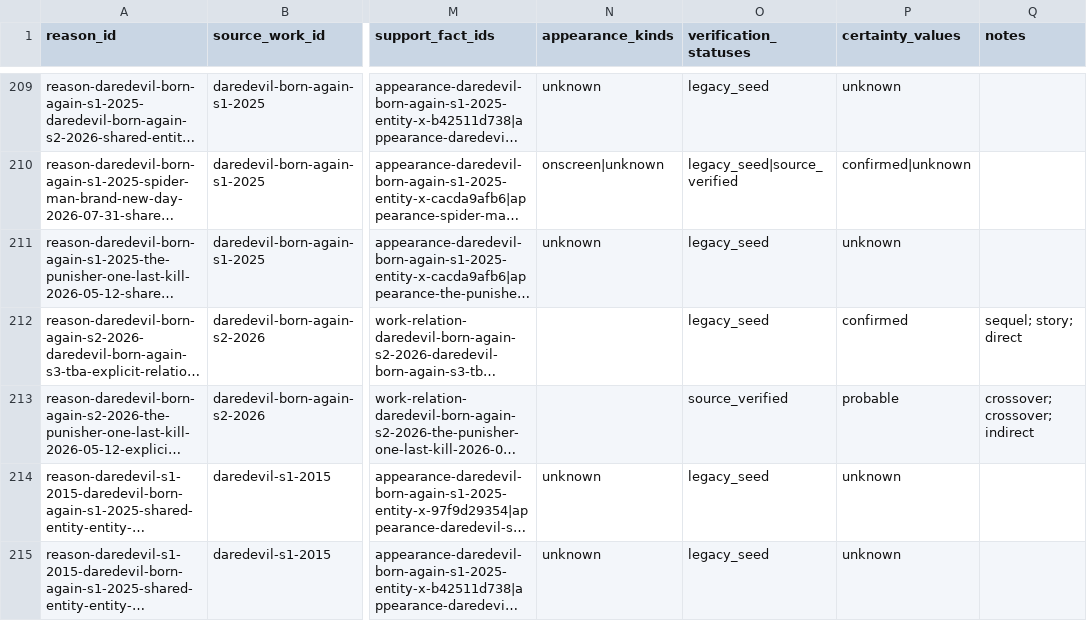
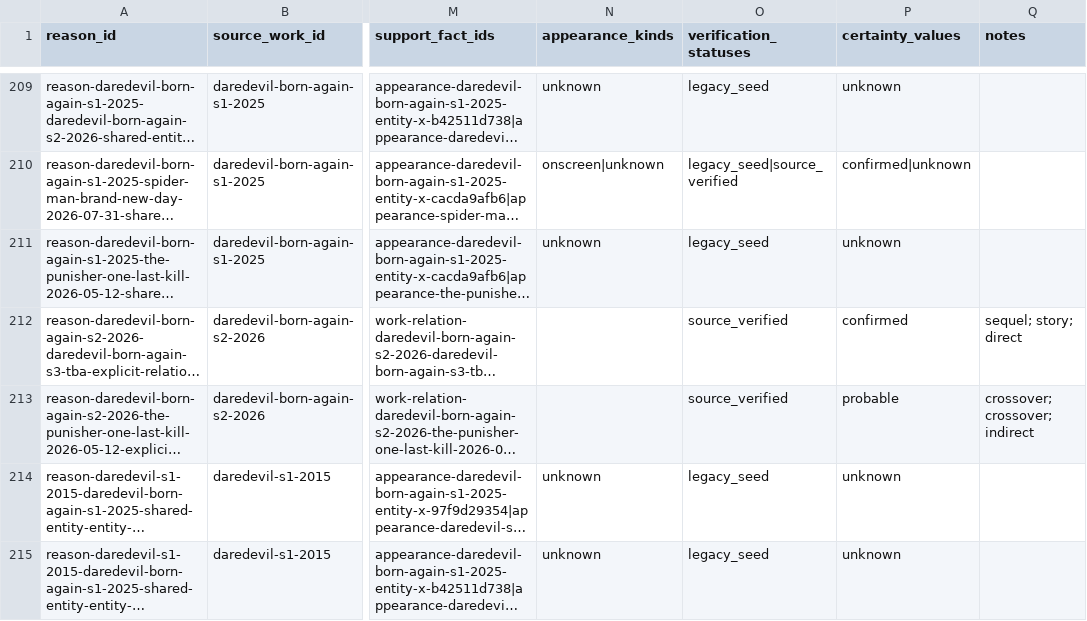
Before and after one commit to kamochama/marvel-flowchart-jp, a CSV file: data/derived/work_pair_reasons.csv, drawn as a sheet; only a part is shown, gaps mark what is left out; long unchanged cells end in …; the diff names each change by its address in the sheet, - before the commit and + after, or states it on an @@ line.

```diff
--- a/data/derived/work_pair_reasons.csv
+++ b/data/derived/work_pair_reasons.csv
-O212 (verification_statuses): legacy_seed
+O212 (verification_statuses): source_verified
```
Also changed, not shown: data/content_audit/reviews.csv, data/library/evidence.csv, 7 other files.
